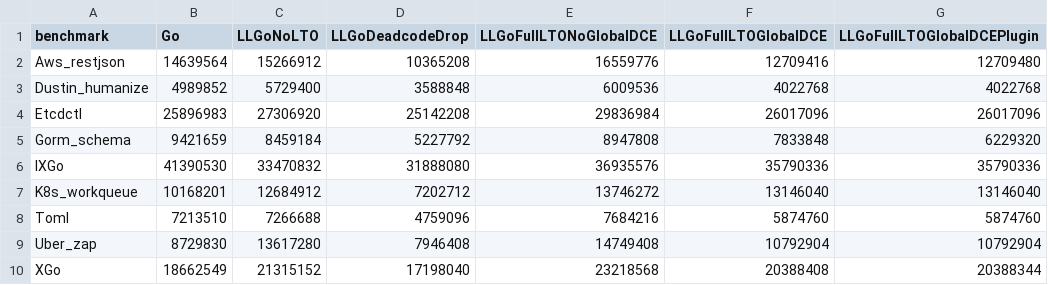
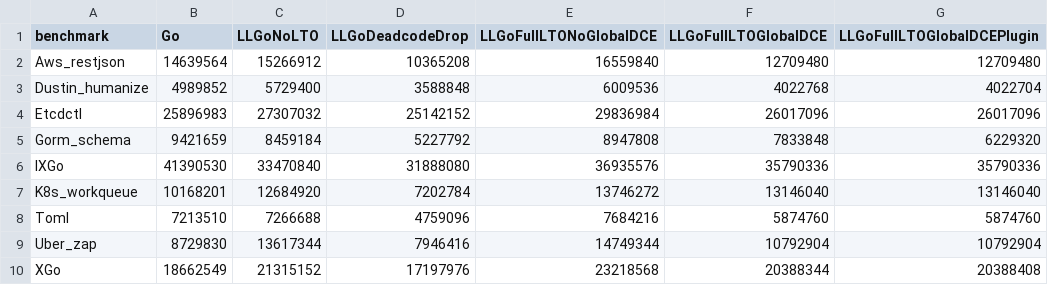
Before and after one commit to xgo-dev/benchmarks, a TSV file: data/runs/2310ff87f1cfa57dda5d4736f98b34ee679bca6d/total-bytes.tsv, drawn as a sheet.

```diff
--- a/data/runs/2310ff87f1cfa57dda5d4736f98b34ee679bca6d/total-bytes.tsv
+++ b/data/runs/2310ff87f1cfa57dda5d4736f98b34ee679bca6d/total-bytes.tsv
@@ -1,10 +1,10 @@
 benchmark	Go	LLGoNoLTO	LLGoDeadcodeDrop	LLGoFullLTONoGlobalDCE	LLGoFullLTOGlobalDCE	LLGoFullLTOGlobalDCEPlugin
-Aws_restjson	14639564	15266912	10365208	16559776	12709416	12709480
-Dustin_humanize	4989852	5729400	3588848	6009536	4022768	4022768
-Etcdctl	25896983	27306920	25142208	29836984	26017096	26017096
+Aws_restjson	14639564	15266912	10365208	16559840	12709480	12709480
+Dustin_humanize	4989852	5729400	3588848	6009536	4022768	4022704
+Etcdctl	25896983	27307032	25142152	29836984	26017096	26017096
 Gorm_schema	9421659	8459184	5227792	8947808	7833848	6229320
-IXGo	41390530	33470832	31888080	36935576	35790336	35790336
-K8s_workqueue	10168201	12684912	7202712	13746272	13146040	13146040
+IXGo	41390530	33470840	31888080	36935576	35790336	35790336
+K8s_workqueue	10168201	12684920	7202784	13746272	13146040	13146040
 Toml	7213510	7266688	4759096	7684216	5874760	5874760
-Uber_zap	8729830	13617280	7946408	14749408	10792904	10792904
-XGo	18662549	21315152	17198040	23218568	20388408	20388344
+Uber_zap	8729830	13617344	7946416	14749344	10792904	10792904
+XGo	18662549	21315152	17197976	23218568	20388344	20388408
```
Also changed, not shown: data/runs/2310ff87f1cfa57dda5d4736f98b34ee679bca6d/build-times.tsv, 17 other files.
